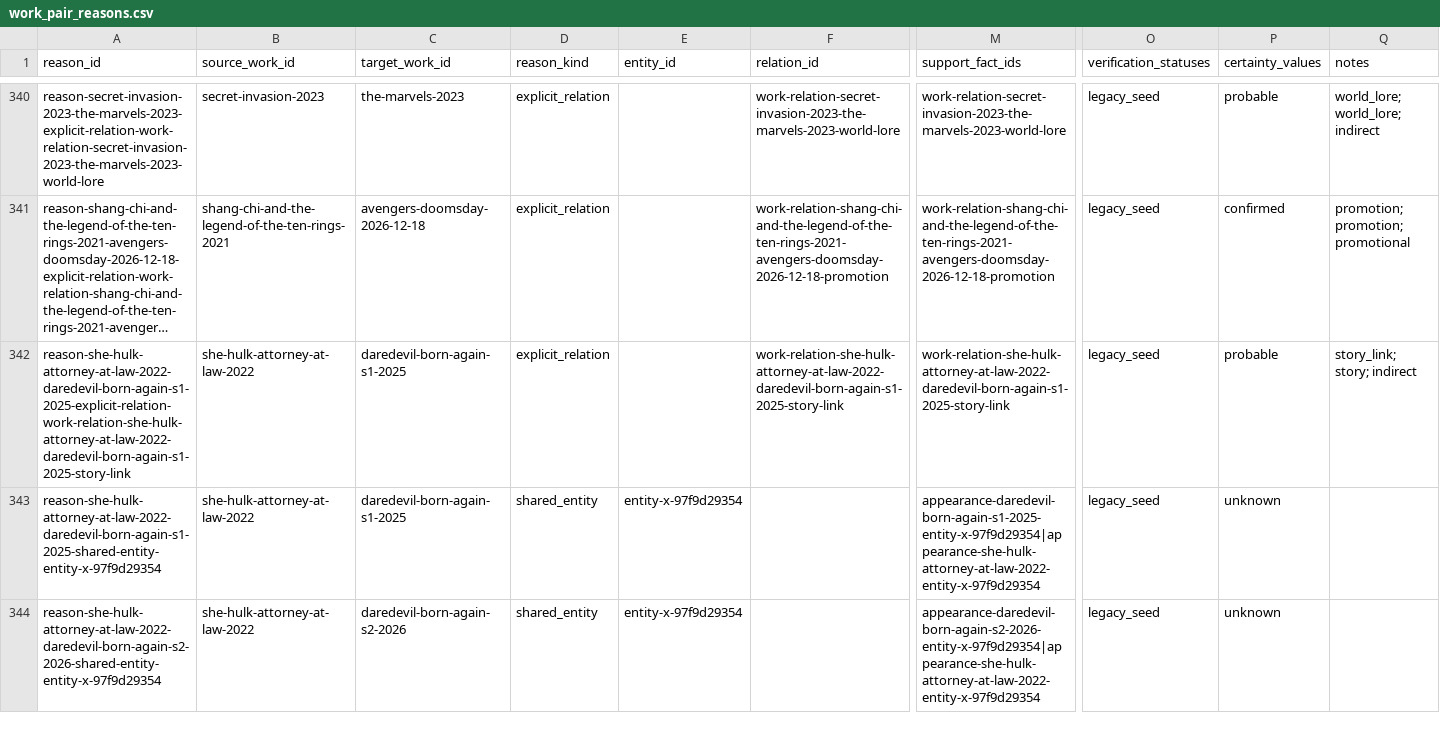
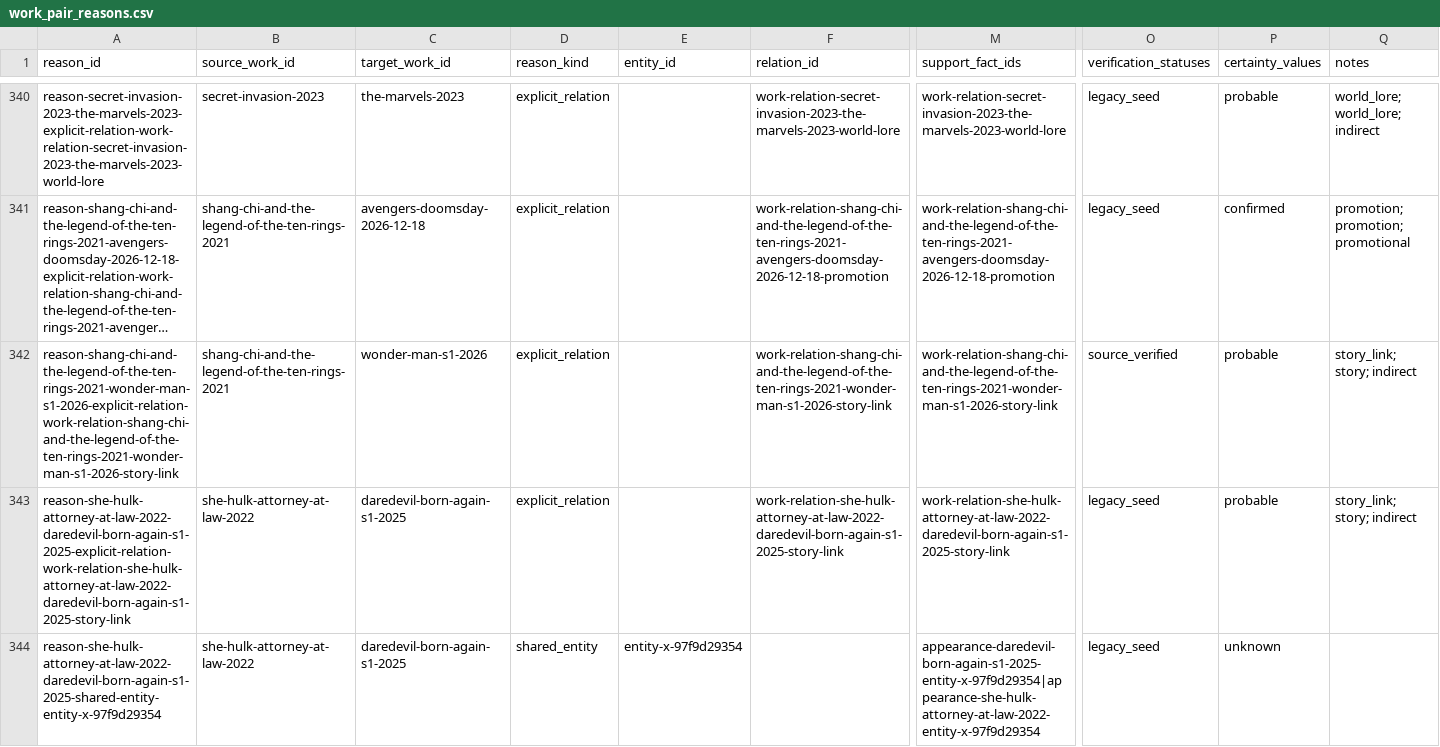
Before and after one commit to kamochama/marvel-flowchart-jp, a CSV file: data/derived/work_pair_reasons.csv, drawn as a sheet; only a part is shown, gaps mark what is left out; the shorter side is filled out with more unchanged rows; long unchanged cells end in …; rows hold the shown columns only; the diff names each change by its address in the sheet, - before the commit and + after, or states it on an @@ line.

```diff
--- a/data/derived/work_pair_reasons.csv
+++ b/data/derived/work_pair_reasons.csv
+row 342: reason-shang-chi-and-the-legend-of-the-ten-rings-2021-wonder-man-s1-2026-explicit-relation-work-relation-shang-chi-and-the-legend-of-the-ten-rings-2021-wonder-man-s1-2026-story-link | shang-chi-and-the-legend-of-the-ten-rings-2021 | wonder-man-s1-2026 | explicit_relation |  | work-relation-shang-chi-and-the-legend-of-the-ten-rings-2021-wonder-man-s1-2026-story-link | work-relation-shang-chi-and-the-legend-of-the-ten-rings-2021-wonder-man-s1-2026-story-link | source_verified | probable | story_link; story; indirect
```
Also changed, not shown: data/content_audit/reviews.csv, data/derived/work_edges_all.csv, 27 other files.
